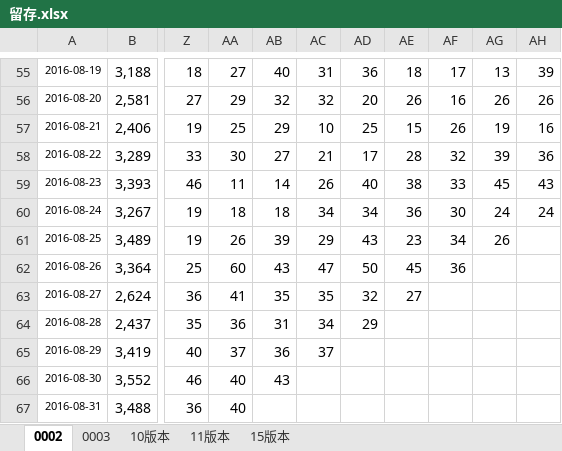
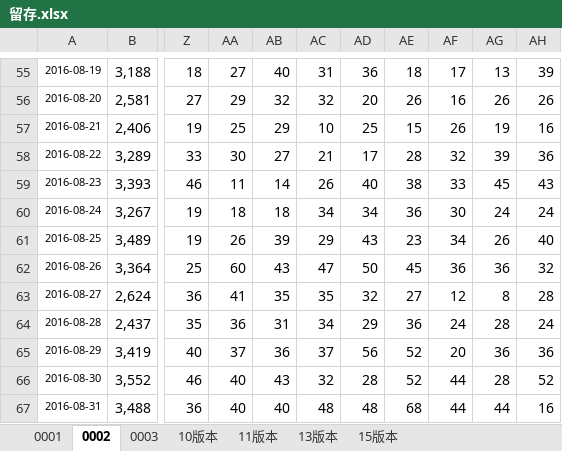
Before and after one commit to fanliaokeji/lvdun, an Excel workbook: aitushow/code/doc/留存.xlsx, sheet 0002, drawn as a sheet; only a part is shown, gaps mark what is left out; values as stored, in another font and other column widths than the file's, no borders; charts and pictures not drawn; the diff covers the shown part only; the diff names each change by its address in the sheet, - before the commit and + after, or states it on an @@ line.

Commit message:
0002渠道补到10.14

```diff
--- a/aitushow/code/doc/留存.xlsx (sheet 0002)
+++ b/aitushow/code/doc/留存.xlsx (sheet 0002)
+sheet tab: 0001
+sheet tab: 13版本
-AH61: (empty)
+AH61: 40
-AG62: (empty)
+AG62: 36
-AH62: (empty)
+AH62: 32
-AF63: (empty)
+AF63: 12
-AG63: (empty)
+AG63: 8
-AH63: (empty)
+AH63: 28
-AE64: (empty)
+AE64: 36
-AF64: (empty)
+AF64: 24
-AG64: (empty)
+AG64: 28
-AH64: (empty)
+AH64: 24
-AD65: (empty)
+AD65: 56
-AE65:AE66: (empty)
+AE65:AE66: 52
-AF65: (empty)
+AF65: 20
-AG65: (empty)
+AG65: 36
-AH65: (empty)
+AH65: 36
-AC66: (empty)
+AC66: 32
-AD66: (empty)
+AD66: 28
-AF66:AF67: (empty)
+AF66:AF67: 44
-AG66: (empty)
+AG66: 28
-AH66: (empty)
+AH66: 52
-AB67: (empty)
+AB67: 40
-AC67: (empty)
+AC67: 48
-AD67: (empty)
+AD67: 48
-AE67: (empty)
+AE67: 68
-AG67: (empty)
+AG67: 44
-AH67: (empty)
+AH67: 16
```
Also changed, not shown: 5 added rows, 5 removed rows and 560 edited cells elsewhere in this sheet.
